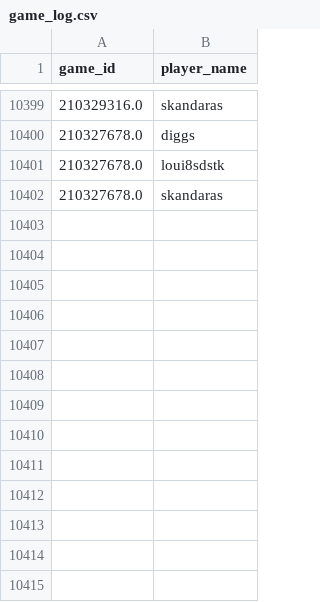
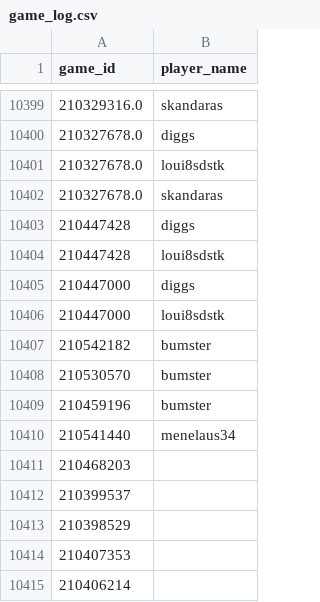
Before and after one commit to DMavec/git_test, a CSV file: scraper/data/game_log.csv, drawn as a sheet; only a part is shown, gaps mark what is left out.

```diff
--- a/scraper/data/game_log.csv
+++ b/scraper/data/game_log.csv
@@ -10402 +10402,14 @@ game_id,player_name
 210327678.0,skandaras
+210447428,diggs
+210447428,loui8sdstk
+210447000,diggs
+210447000,loui8sdstk
+210542182,bumster
+210530570,bumster
+210459196,bumster
+210541440,menelaus34
+210468203,
+210399537,
+210398529,
+210407353,
+210406214,
```
Also changed, not shown: scraper/data/game_records.csv, 1 other file.
